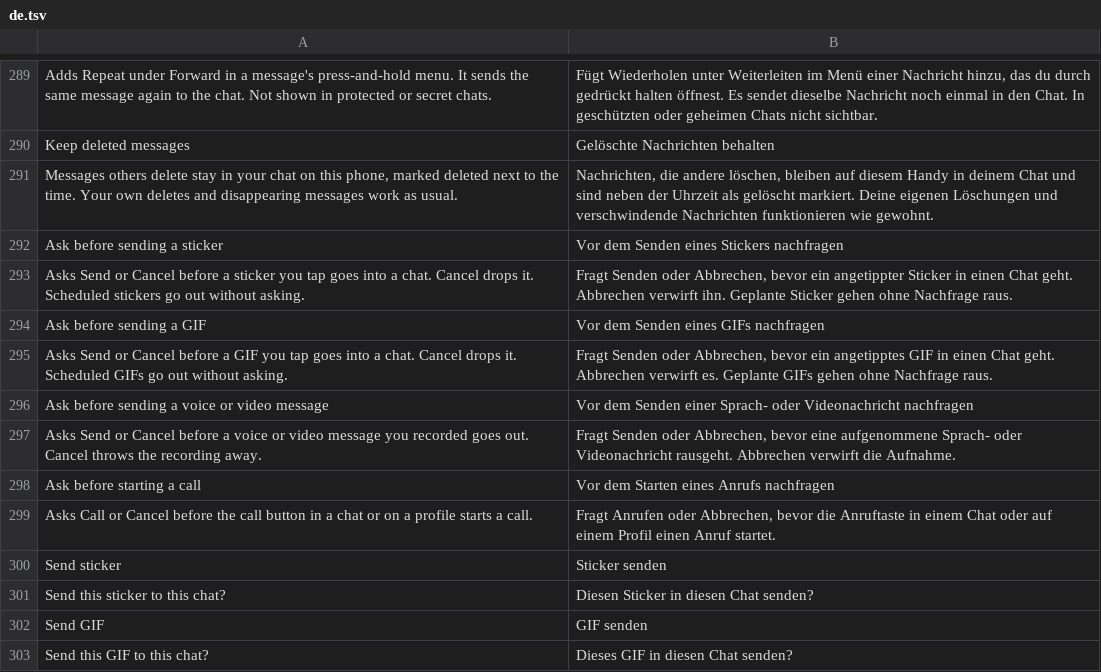
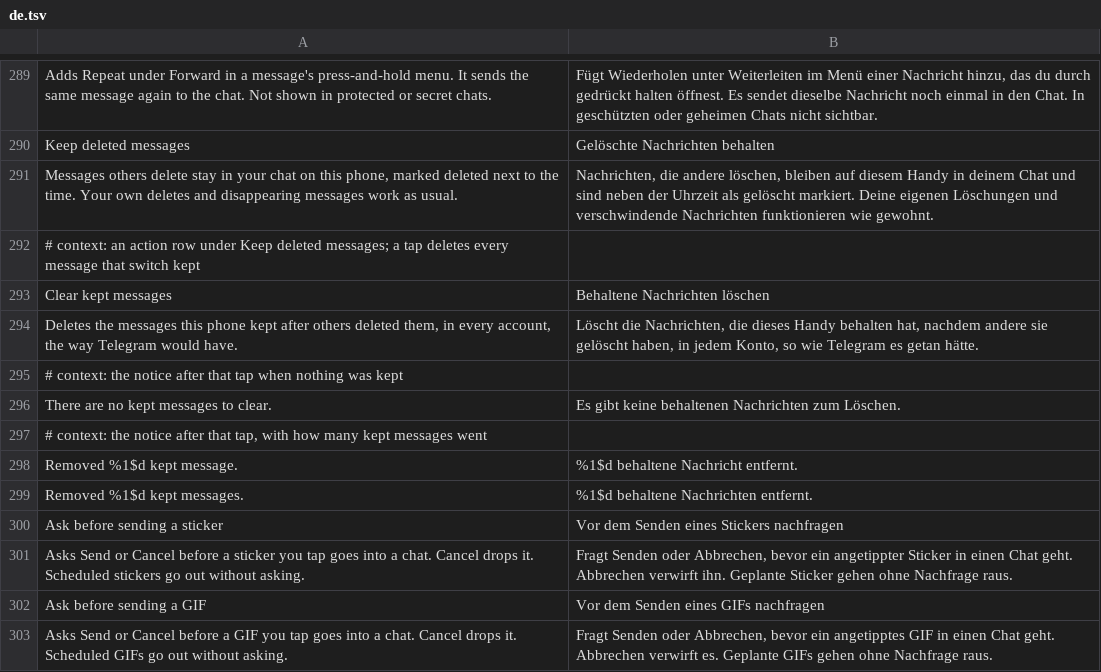
Before and after one commit to SysAdminDoc/HushTelegram, a TSV file: extensions/shared/library/src/main/l10n/de.tsv, drawn as a sheet; only a part is shown, gaps mark what is left out; the shorter side is filled out with more unchanged rows; the diff names each change by its address in the sheet, - before the commit and + after, or states it on an @@ line.

Commit message:
feat(deleted): add a Clear kept messages action
Turning Keep deleted messages off left every kept message on the phone
with no way out short of clearing the chat. A new row right under the
switch, shown only in builds with that patch, hands every message each
signed-in account remembers to Telegram's own deletion: the same
deleteMessagesByPush path the patch already releases through, one call
per chat on the storage queue, with the channel ID for a channel or
supergroup (ChatObject.isChannel, chat from memory then storage) and 0
otherwise, followed by Telegram's notification cleanup.

The list is forgotten before the work is posted and put back for a
queue that refuses it or a chat whose deletion can't start, so a later
tap can try again. A toast says how many went, or that there was
nothing to clear. Failures land in HookStatus and never reach the
settings screen. The patch now also refuses a build without the names
the action reads: UserConfig.MAX_ACCOUNT_COUNT and isClientActivated,
MessagesController.getInstance, MessagesStorage.getChat(J) and
ChatObject.isChannel. Strings are in all five languages.

Refs #2

```diff
--- a/extensions/shared/library/src/main/l10n/de.tsv
+++ b/extensions/shared/library/src/main/l10n/de.tsv
+row 292: # context: an action row under Keep deleted messages; a tap deletes every message that switch kept
+row 293: Clear kept messages | Behaltene Nachrichten löschen
+row 294: Deletes the messages this phone kept after others deleted them, in every account, the way Telegram would have. | Löscht die Nachrichten, die dieses Handy behalten hat, nachdem andere sie gelöscht haben, in jedem Konto, so wie Telegram es getan hätte.
+row 295: # context: the notice after that tap when nothing was kept
+row 296: There are no kept messages to clear. | Es gibt keine behaltenen Nachrichten zum Löschen.
+row 297: # context: the notice after that tap, with how many kept messages went
+row 298: Removed %1$d kept message. | %1$d behaltene Nachricht entfernt.
+row 299: Removed %1$d kept messages. | %1$d behaltene Nachrichten entfernt.
```
Also changed, not shown: extensions/shared/library/src/main/l10n/es.tsv, extensions/shared/library/src/main/l10n/in.tsv, 12 other files.
